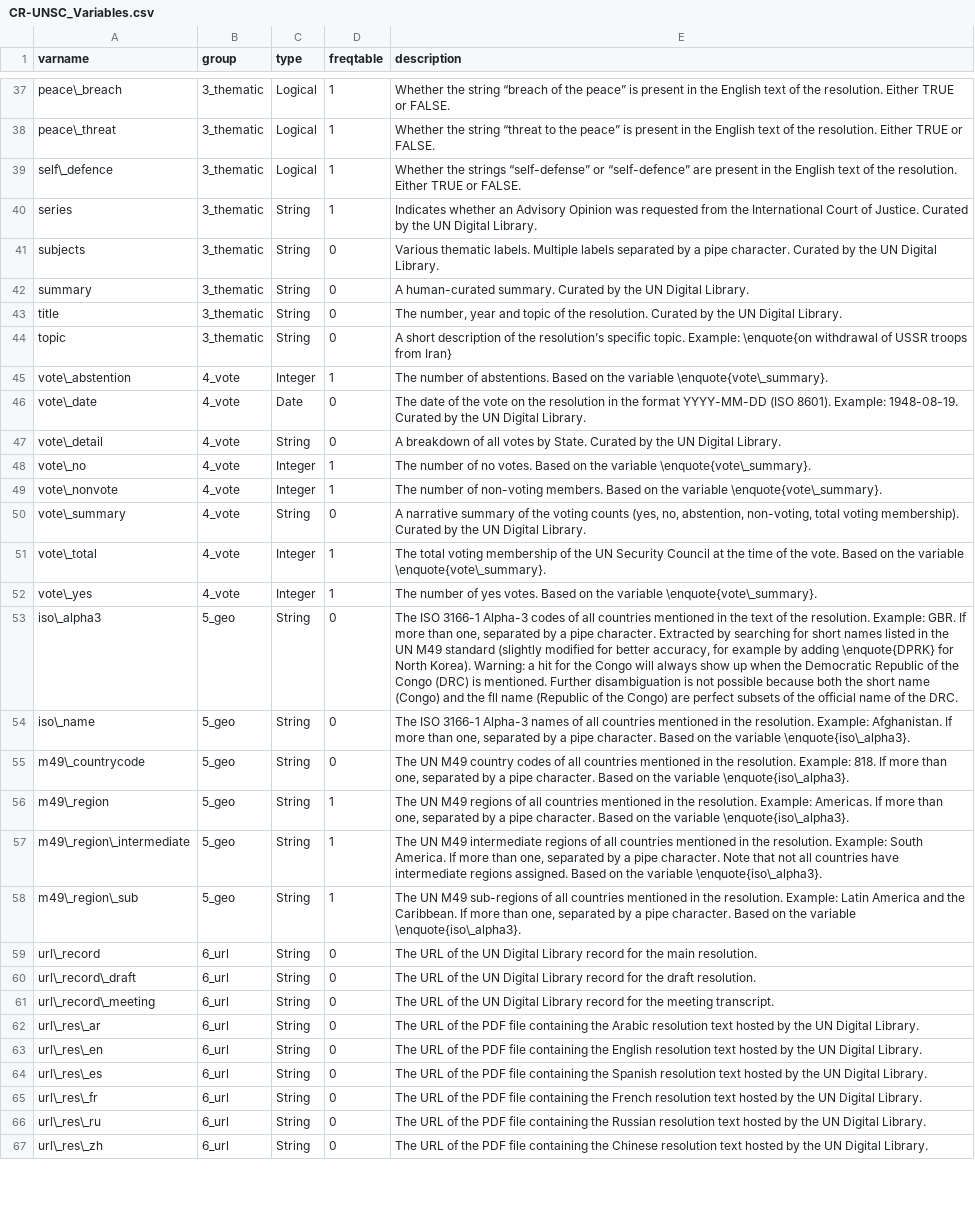
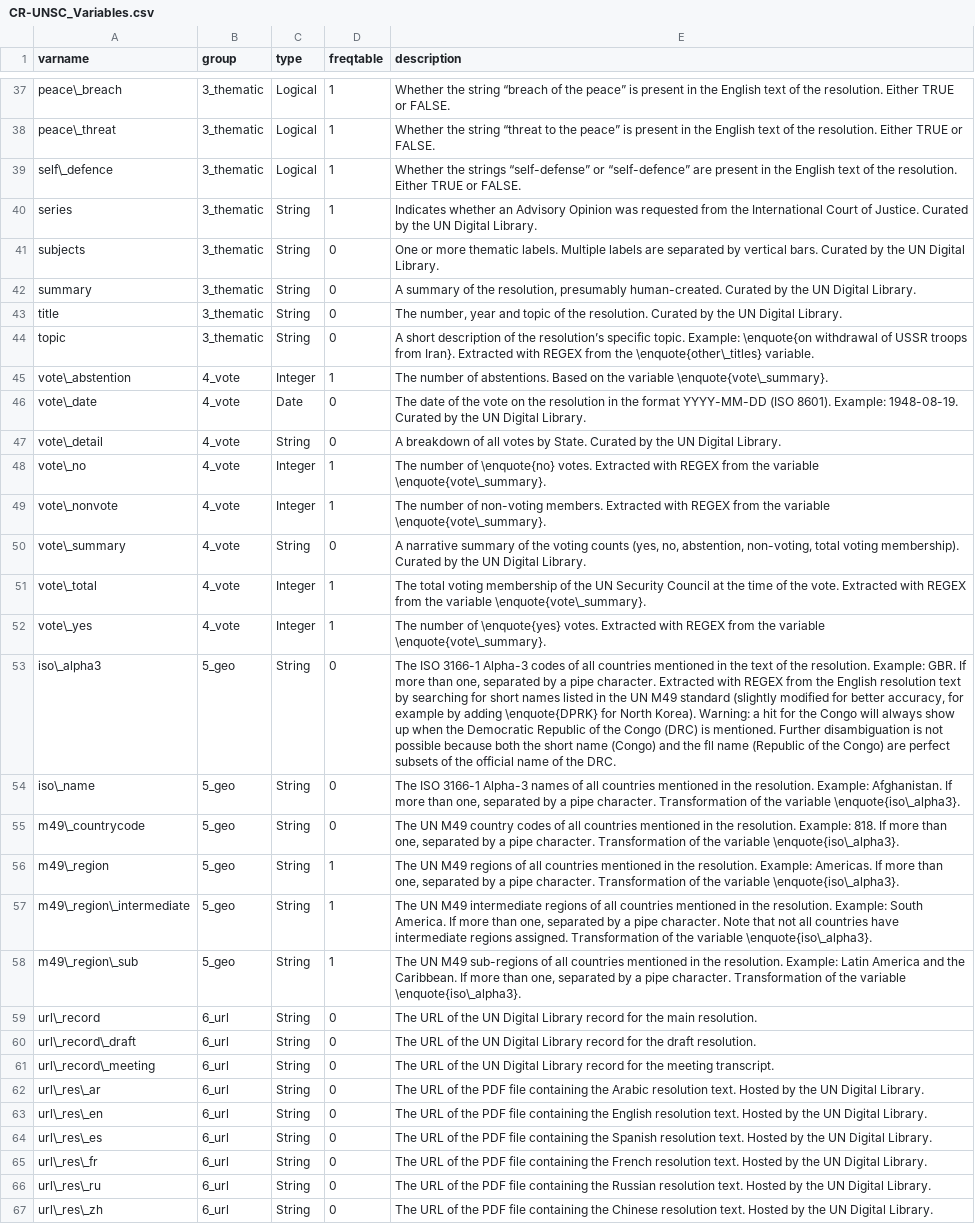
Before and after one commit to SeanFobbe/cr-unsc, a CSV file: data/CR-UNSC_Variables.csv, drawn as a sheet; only a part is shown, gaps mark what is left out; the diff covers the shown part only; the diff names each change by its address in the sheet, - before the commit and + after, or states it on an @@ line.

```diff
--- a/data/CR-UNSC_Variables.csv
+++ b/data/CR-UNSC_Variables.csv
-E41 (description): Various thematic labels. Multiple labels separated by a pipe character. Curated by…
+E41 (description): One or more thematic labels. Multiple labels are separated by vertical bars. Curated by…
-E42 (description): A human-curated summary. Curated by…
+E42 (description): A summary of the resolution, presumably human-created. Curated by…
-E44 (description): …troops from Iran}
+E44 (description): …troops from Iran}. Extracted with REGEX from the \enquote{other\_titles} variable.
-E48 (description): …number of no votes. Based on the variable…
+E48 (description): …number of \enquote{no} votes. Extracted with REGEX from the variable…
-E49 (description): …non-voting members. Based on the variable…
+E49 (description): …non-voting members. Extracted with REGEX from the variable…
-E51 (description): …the vote. Based on the variable…
+E51 (description): …the vote. Extracted with REGEX from the variable…
-E52 (description): …number of yes votes. Based on the variable…
+E52 (description): …number of \enquote{yes} votes. Extracted with REGEX from the variable…
-E53 (description): …character. Extracted by searching…
+E53 (description): …character. Extracted with REGEX from the English resolution text by searching…
-E54 (description): …pipe character. Based on the variable…
+E54 (description): …pipe character. Transformation of the variable…
-E55 (description): …pipe character. Based on the variable…
+E55 (description): …pipe character. Transformation of the variable…
-E56 (description): …pipe character. Based on the variable…
+E56 (description): …pipe character. Transformation of the variable…
-E57 (description): …regions assigned. Based on the variable…
+E57 (description): …regions assigned. Transformation of the variable…
-E58 (description): …pipe character. Based on the variable…
+E58 (description): …pipe character. Transformation of the variable…
-E62 (description): …Arabic resolution text hosted by the…
+E62 (description): …Arabic resolution text. Hosted by the…
-E63 (description): …English resolution text hosted by the…
+E63 (description): …English resolution text. Hosted by the…
-E64 (description): …Spanish resolution text hosted by the…
+E64 (description): …Spanish resolution text. Hosted by the…
-E65 (description): …French resolution text hosted by the…
+E65 (description): …French resolution text. Hosted by the…
-E66 (description): …Russian resolution text hosted by the…
+E66 (description): …Russian resolution text. Hosted by the…
-E67 (description): …Chinese resolution text hosted by the…
+E67 (description): …Chinese resolution text. Hosted by the…
```
Also changed, not shown: 1 removed row and 31 edited cells elsewhere in this file.
